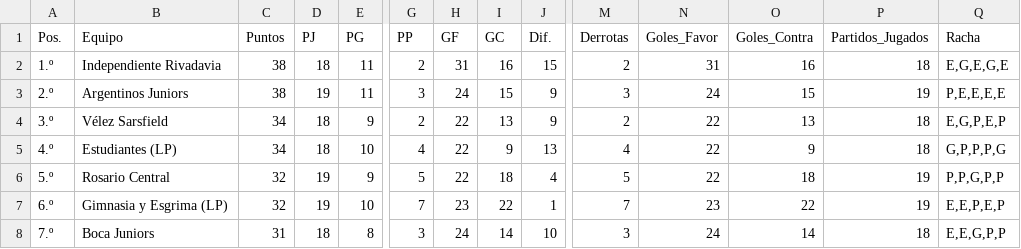
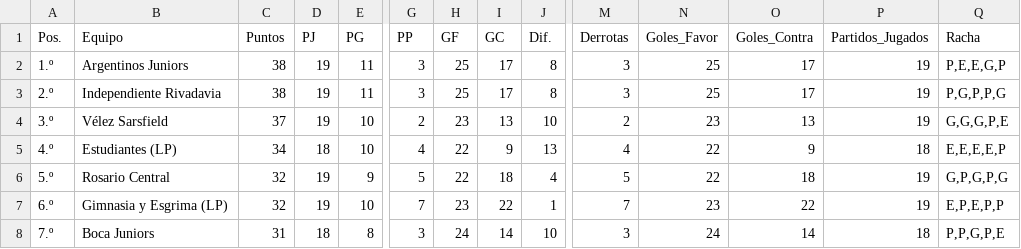
Before and after one commit to Juani10000/win-predictor, a CSV file: datos_procesados.csv, drawn as a sheet; only a part is shown, gaps mark what is left out; the diff covers the shown part only; the diff names each change by its address in the sheet, - before the commit and + after, or states it on an @@ line.

```diff
--- a/datos_procesados.csv
+++ b/datos_procesados.csv
-B2 (Equipo): Independiente Rivadavia
+B2 (Equipo): Argentinos Juniors
-D2 (PJ): 18
+D2 (PJ): 19
-G2 (PP): 2
+G2 (PP): 3
-H2 (GF): 31
+H2 (GF): 25
-I2 (GC): 16
+I2 (GC): 17
-J2 (Dif.): 15
+J2 (Dif.): 8
-M2 (Derrotas): 2
+M2 (Derrotas): 3
-N2 (Goles_Favor): 31
+N2 (Goles_Favor): 25
-O2 (Goles_Contra): 16
+O2 (Goles_Contra): 17
-P2 (Partidos_Jugados): 18
+P2 (Partidos_Jugados): 19
-Q2 (Racha): E,G,E,G,E
+Q2 (Racha): P,E,E,G,P
-B3 (Equipo): Argentinos Juniors
+B3 (Equipo): Independiente Rivadavia
-H3 (GF): 24
+H3 (GF): 25
-I3 (GC): 15
+I3 (GC): 17
-J3 (Dif.): 9
+J3 (Dif.): 8
-N3 (Goles_Favor): 24
+N3 (Goles_Favor): 25
-O3 (Goles_Contra): 15
+O3 (Goles_Contra): 17
-Q3 (Racha): P,E,E,E,E
+Q3 (Racha): P,G,P,P,G
-C4 (Puntos): 34
+C4 (Puntos): 37
-D4 (PJ): 18
+D4 (PJ): 19
-E4 (PG): 9
+E4 (PG): 10
-H4 (GF): 22
+H4 (GF): 23
-J4 (Dif.): 9
+J4 (Dif.): 10
-N4 (Goles_Favor): 22
+N4 (Goles_Favor): 23
-P4 (Partidos_Jugados): 18
+P4 (Partidos_Jugados): 19
-Q4 (Racha): E,G,P,E,P
+Q4 (Racha): G,G,G,P,E
-Q5 (Racha): G,P,P,P,G
+Q5 (Racha): E,E,E,E,P
-Q6 (Racha): P,P,G,P,P
+Q6 (Racha): G,P,G,P,G
-Q7 (Racha): E,E,P,E,P
+Q7 (Racha): E,P,E,P,P
-Q8 (Racha): E,E,G,P,P
+Q8 (Racha): P,P,G,P,E
```
Also changed, not shown: 1 added row, 1 removed row and 38 edited cells elsewhere in this file.
